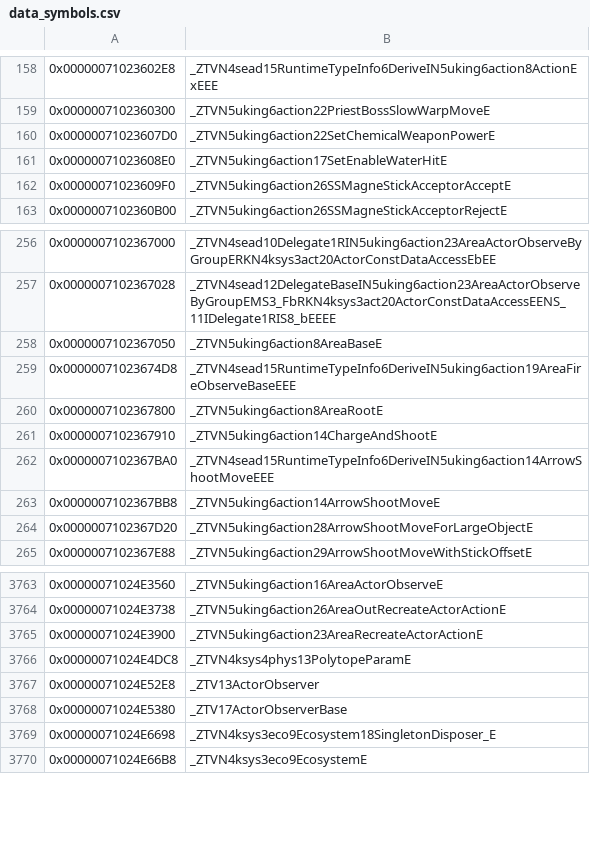
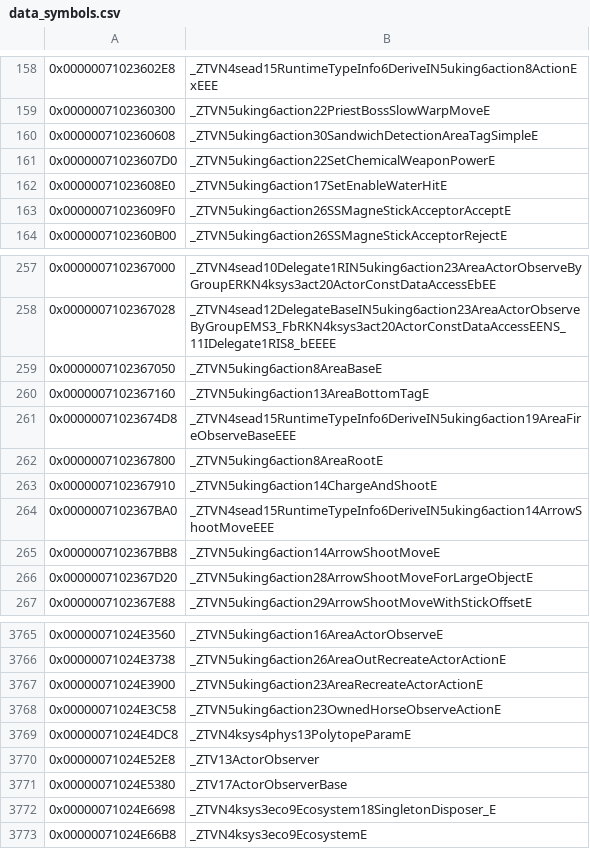
Before and after one commit to snrubrm/botw, a CSV file: data/data_symbols.csv, drawn as a sheet; only a part is shown, gaps mark what is left out; the diff names each change by its address in the sheet, - before the commit and + after, or states it on an @@ line.

Commit message:
Decompile OwnedHorseObserveAction, AreaBottomTag, SandwichDetectionAreaTagSimple
ActorObserverBase::Payload::_0 is a phys::ContactLayer (default SensorEnd);
the observers' init_ request sensor layers.

Matched: ctors, factories, dtors, init_, enter_, m2/m5/m6/m15/m16 overrides,
SandwichDetectionAreaTagSimple completely.
Non-matching: AreaBottomTag::m15 (MessageType stack slot).
Left: OwnedHorseObserveAction::calc_ (horse manager singleton not decompiled).

```diff
--- a/data/data_symbols.csv
+++ b/data/data_symbols.csv
+row 160: 0x0000007102360608 | _ZTVN5uking6action30SandwichDetectionAreaTagSimpleE
+row 260: 0x0000007102367160 | _ZTVN5uking6action13AreaBottomTagE
+row 3768: 0x00000071024E3C58 | _ZTVN5uking6action23OwnedHorseObserveActionE
```
Also changed, not shown: 14 other files.
